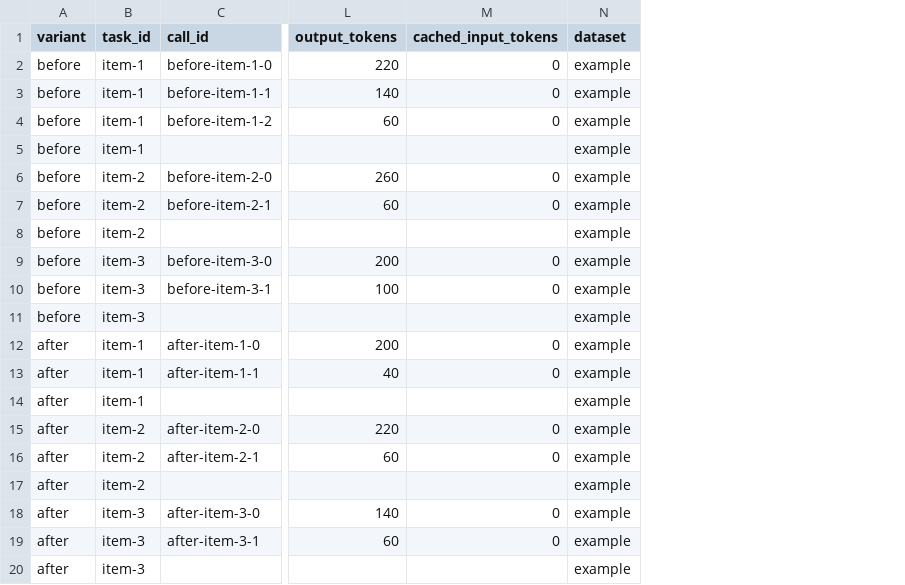
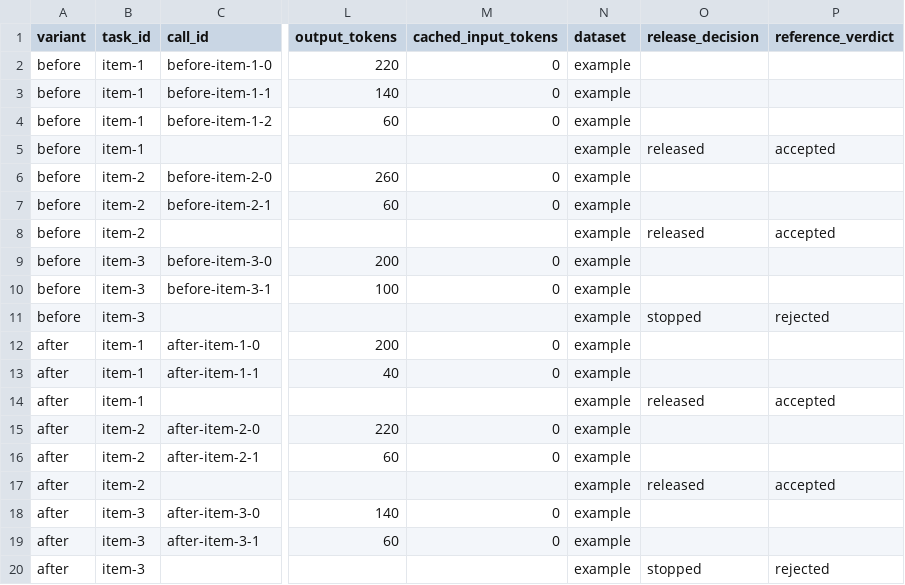
Before and after one commit to caliberfoundry/caliberfoundry.github.io, a CSV file: finopsguard/samples/accepted-tasks.csv, drawn as a sheet; only a part is shown, gaps mark what is left out; the diff names each change by its address in the sheet, - before the commit and + after, or states it on an @@ line.

Commit message:
Distinguish invalid releases from stopped work in task audits

```diff
--- a/finopsguard/samples/accepted-tasks.csv
+++ b/finopsguard/samples/accepted-tasks.csv
+column O (release_decision), rows 5-20: released |  |  | released |  |  | stopped |  |  | released |  |  | released |  |  | stopped
+column P (reference_verdict), rows 5-20: accepted |  |  | accepted |  |  | rejected |  |  | accepted |  |  | accepted |  |  | rejected
```
Also changed, not shown: 3 other files.
